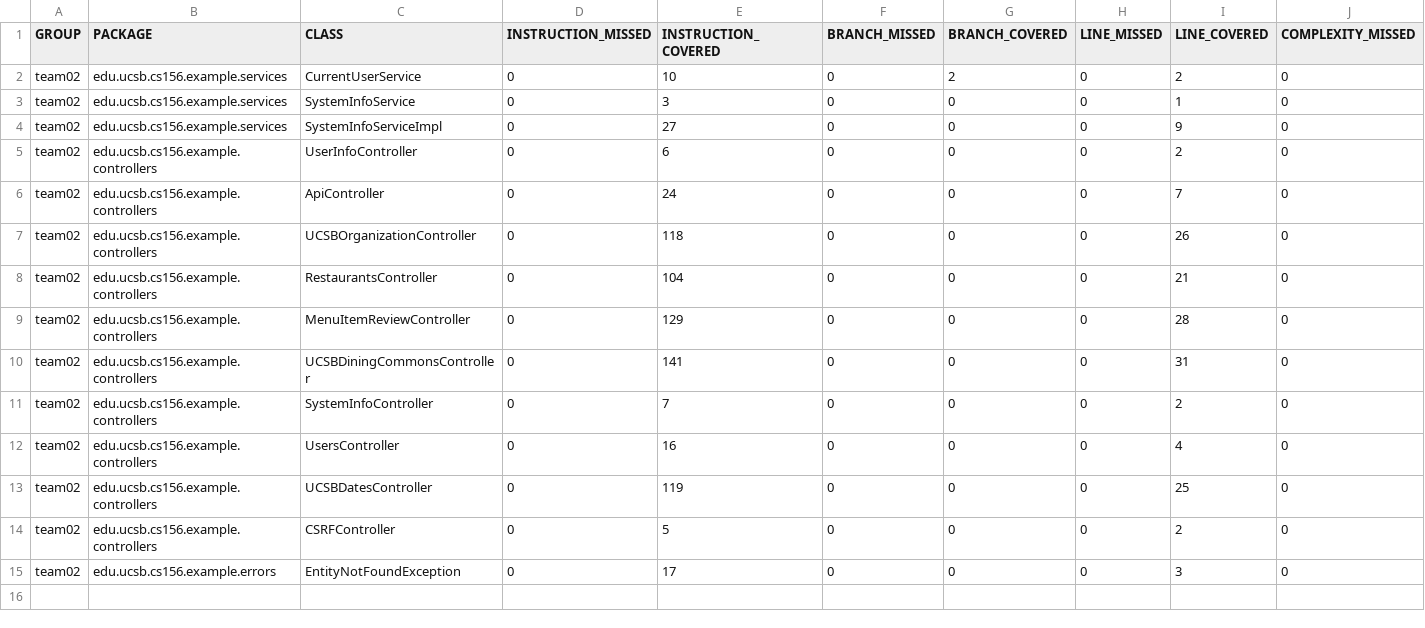
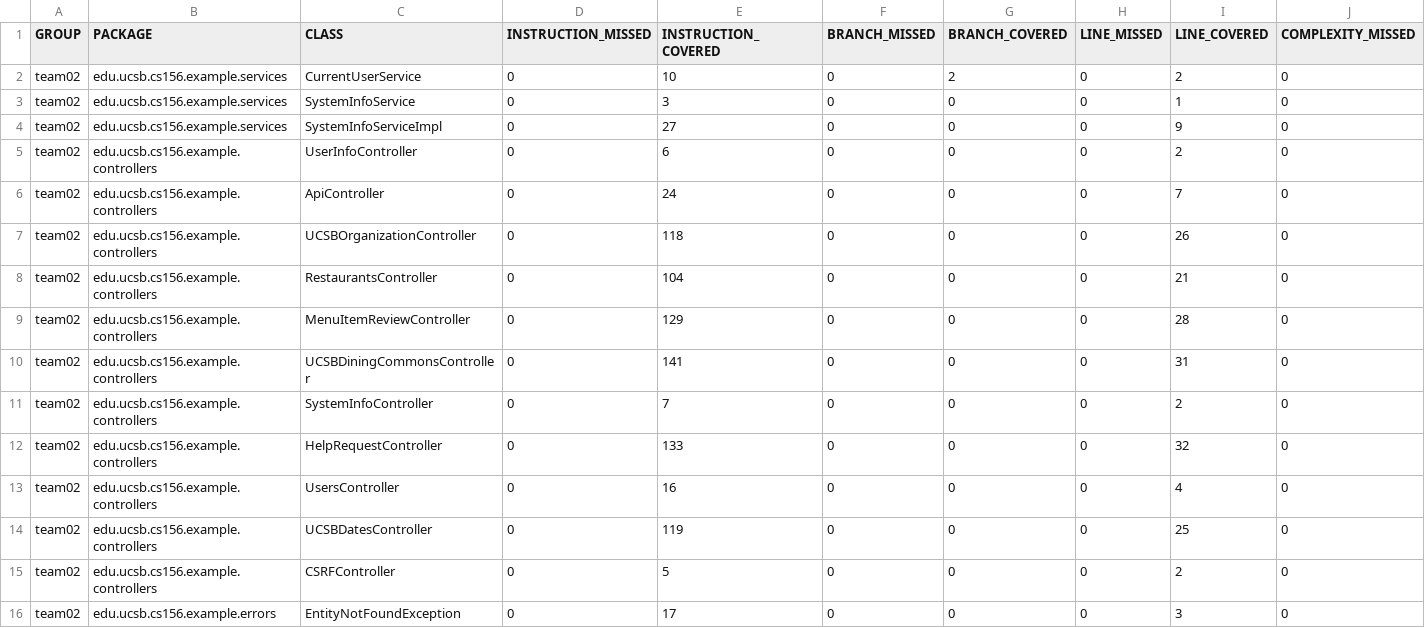
Before and after one commit to ucsb-cs156-f24/team02-f24-09, a CSV file: jacoco/jacoco.csv, drawn as a sheet; only a part is shown; rows hold the shown columns only; the diff names each change by its address in the sheet, - before the commit and + after, or states it on an @@ line.

Commit message:
Deploying to gh-pages from @ ucsb-cs156-f24/team02-f24-09@37d0154d3f06287bb8dbd6fda50ced8f389d6959 🚀

```diff
--- a/jacoco/jacoco.csv
+++ b/jacoco/jacoco.csv
+row 12: team02 | edu.ucsb.cs156.example.controllers | HelpRequestController | 0 | 133 | 0 | 0 | 0 | 32 | 0
```
Also changed, not shown: 7 other files.
